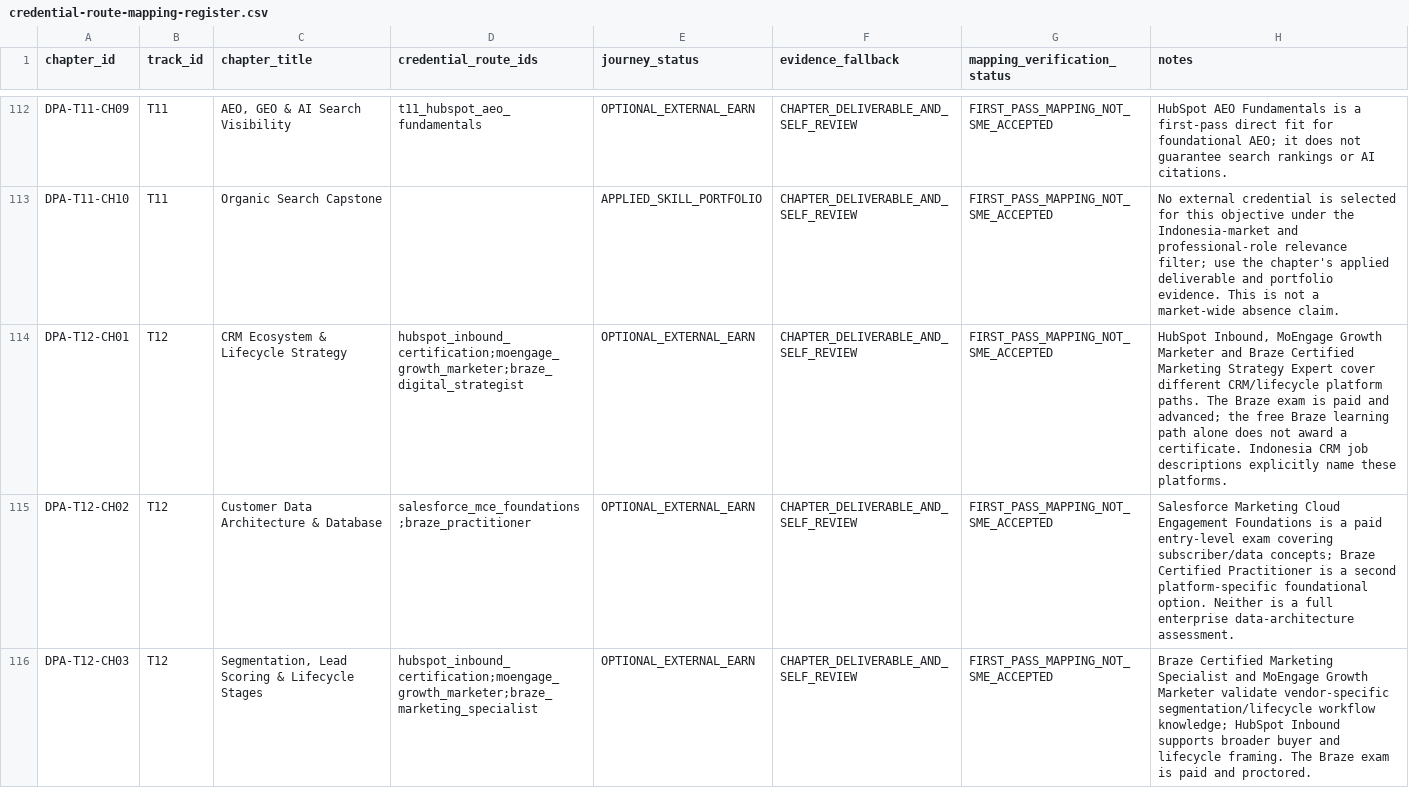
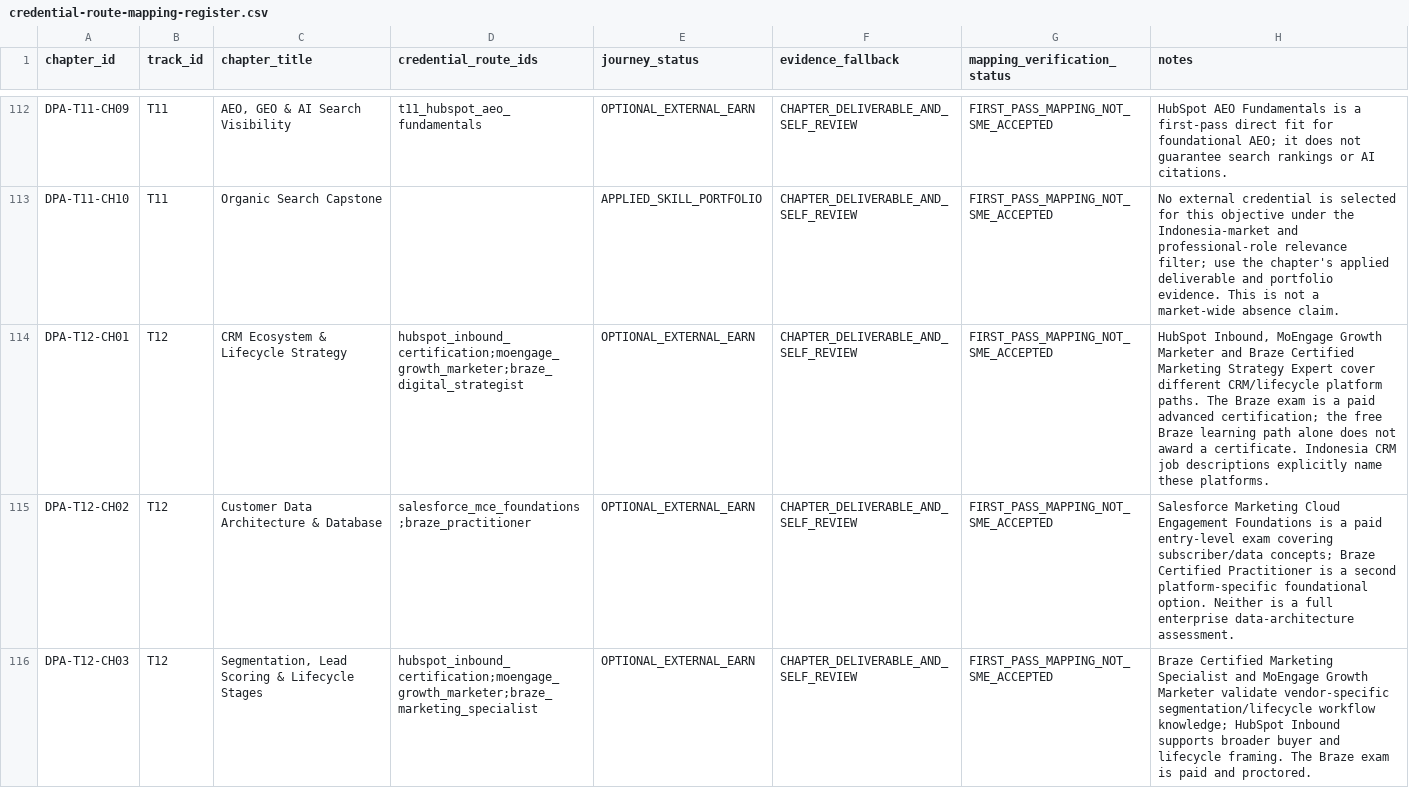
Before and after one commit to putratryarga/putratryarga-dpa, a CSV file: docs/credential-route-mapping-register.csv, drawn as a sheet; only a part is shown, gaps mark what is left out.

Commit message:
Sync CRM chapter Braze credential note with runtime audit

```diff
--- a/docs/credential-route-mapping-register.csv
+++ b/docs/credential-route-mapping-register.csv
@@ -113,3 +113,3 @@ DPA-T11-CH09,T11,"AEO, GEO & AI Search Visibility",t11_hubspot_aeo_fundamentals,
 DPA-T11-CH10,T11,Organic Search Capstone,,APPLIED_SKILL_PORTFOLIO,CHAPTER_DELIVERABLE_AND_SELF_REVIEW,FIRST_PASS_MAPPING_NOT_SME_ACCEPTED,No external credential is selected for this objective under the Indonesia-market and professional-role relevance filter; use the chapter's applied deliverable and portfolio evidence. This is not a market-wide absence claim.
-DPA-T12-CH01,T12,CRM Ecosystem & Lifecycle Strategy,hubspot_inbound_certification;moengage_growth_marketer;braze_digital_strategist,OPTIONAL_EXTERNAL_EARN,CHAPTER_DELIVERABLE_AND_SELF_REVIEW,FIRST_PASS_MAPPING_NOT_SME_ACCEPTED,"HubSpot Inbound, MoEngage Growth Marketer and Braze Certified Marketing Strategy Expert cover different CRM/lifecycle platform paths. The Braze exam is paid and advanced; the free Braze learning path alone does not award a certificate. Indonesia CRM job descriptions explicitly name these platforms."
+DPA-T12-CH01,T12,CRM Ecosystem & Lifecycle Strategy,hubspot_inbound_certification;moengage_growth_marketer;braze_digital_strategist,OPTIONAL_EXTERNAL_EARN,CHAPTER_DELIVERABLE_AND_SELF_REVIEW,FIRST_PASS_MAPPING_NOT_SME_ACCEPTED,"HubSpot Inbound, MoEngage Growth Marketer and Braze Certified Marketing Strategy Expert cover different CRM/lifecycle platform paths. The Braze exam is a paid advanced certification; the free Braze learning path alone does not award a certificate. Indonesia CRM job descriptions explicitly name these platforms."
 DPA-T12-CH02,T12,Customer Data Architecture & Database,salesforce_mce_foundations;braze_practitioner,OPTIONAL_EXTERNAL_EARN,CHAPTER_DELIVERABLE_AND_SELF_REVIEW,FIRST_PASS_MAPPING_NOT_SME_ACCEPTED,Salesforce Marketing Cloud Engagement Foundations is a paid entry-level exam covering subscriber/data concepts; Braze Certified Practitioner is a second platform-specific foundational option. Neither is a full enterprise data-architecture assessment.
```
